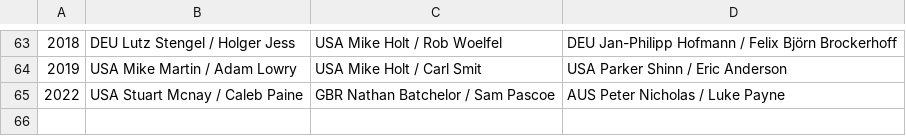
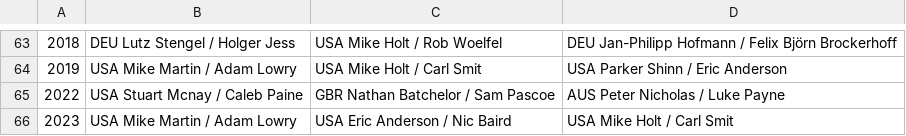
Before and after one commit to iworks/sailing-results, a CSV file: 5o5/5o5.world.championships.csv, drawn as a sheet; only a part is shown, gaps mark what is left out; the diff names each change by its address in the sheet, - before the commit and + after, or states it on an @@ line.

Commit message:
WC

```diff
--- a/5o5/5o5.world.championships.csv
+++ b/5o5/5o5.world.championships.csv
+row 66: 2023 | USA Mike Martin / Adam Lowry | USA Eric Anderson / Nic Baird | USA Mike Holt / Carl Smit
```
